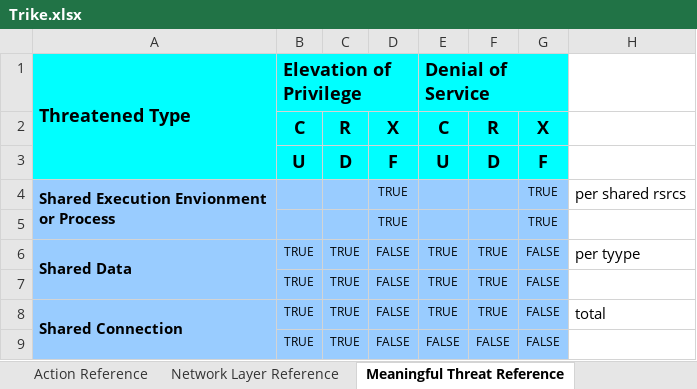
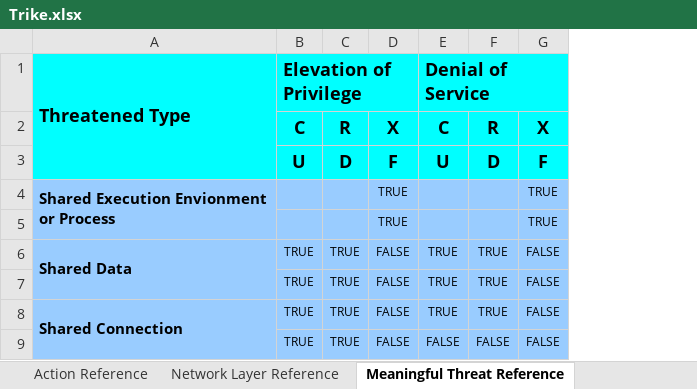
Before and after one commit to sparagi/trike-1, an Excel workbook: trunk/src/Trike.xlsx, sheet Meaningful Threat Reference, drawn as a sheet; values as stored, in another font and other column widths than the file's, no borders; conditional formats not drawn; the diff names each change by its address in the sheet, - before the commit and + after, or states it on an @@ line.

```diff
--- a/trunk/src/Trike.xlsx (sheet Meaningful Threat Reference)
+++ b/trunk/src/Trike.xlsx (sheet Meaningful Threat Reference)
-column H, rows 4-8: per shared rsrcs |  | per tyype |  | total
```
Also changed, not shown: sheet Use Case Details, sheet Security Objectives, formulas that keep their value, hidden cells.
